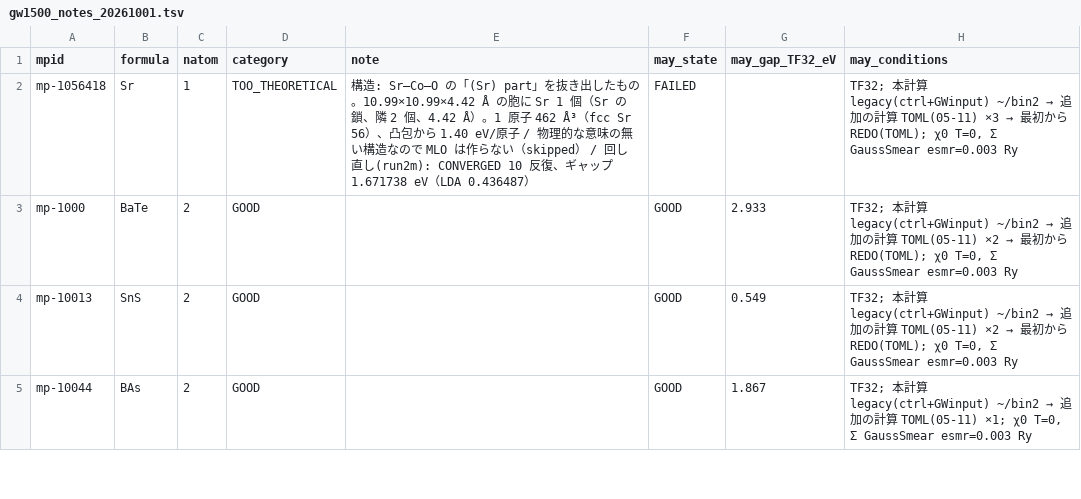
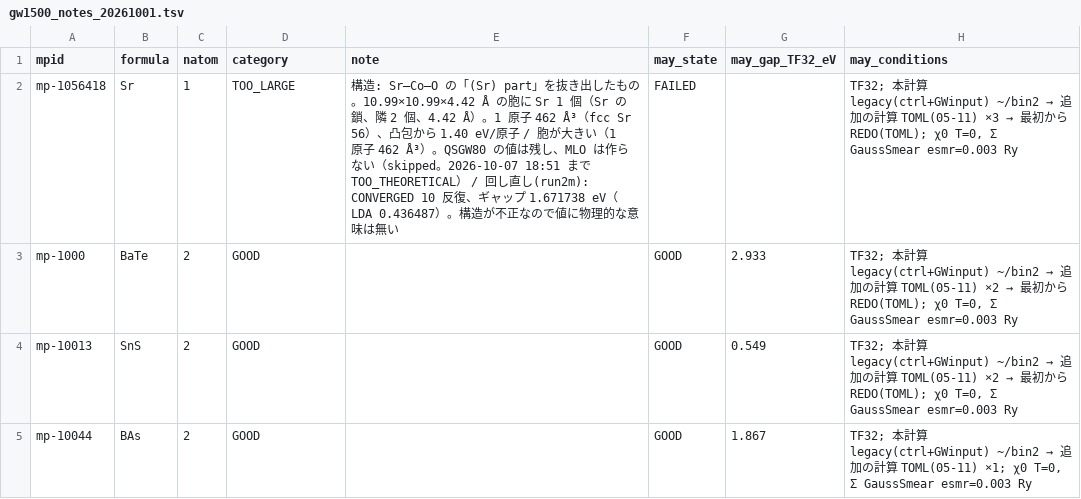
Before and after one commit to tkotani/ecalj, a TSV file: ecalj_auto/gw1500_notes_20261001.tsv, drawn as a sheet; only a part is shown; the diff names each change by its address in the sheet, - before the commit and + after, or states it on an @@ line.

```diff
--- a/ecalj_auto/gw1500_notes_20261001.tsv
+++ b/ecalj_auto/gw1500_notes_20261001.tsv
-D2 (category): TOO_THEORETICAL
+D2 (category): TOO_LARGE
-E2 (note): …原子 / 物理的な意味の無い構造なので MLO は作らない（skipped） / 回し直し(run2m): CONVERGED 10 反復、ギャップ 1.671738 eV（LDA 0.436487）
+E2 (note): …原子 / 胞が大きい（1 原子 462 Å³）。QSGW80 の値は残し、MLO は作らない（skipped。2026-10-07 18:51 まで TOO_THEORETICAL） / 回し直し(run2m): CONVERGED 10 反復、ギャップ 1.671738 eV（LDA 0.436487）。構造が不正なので値に物理的な意味は無い
```
Also changed, not shown: 4 other files.
